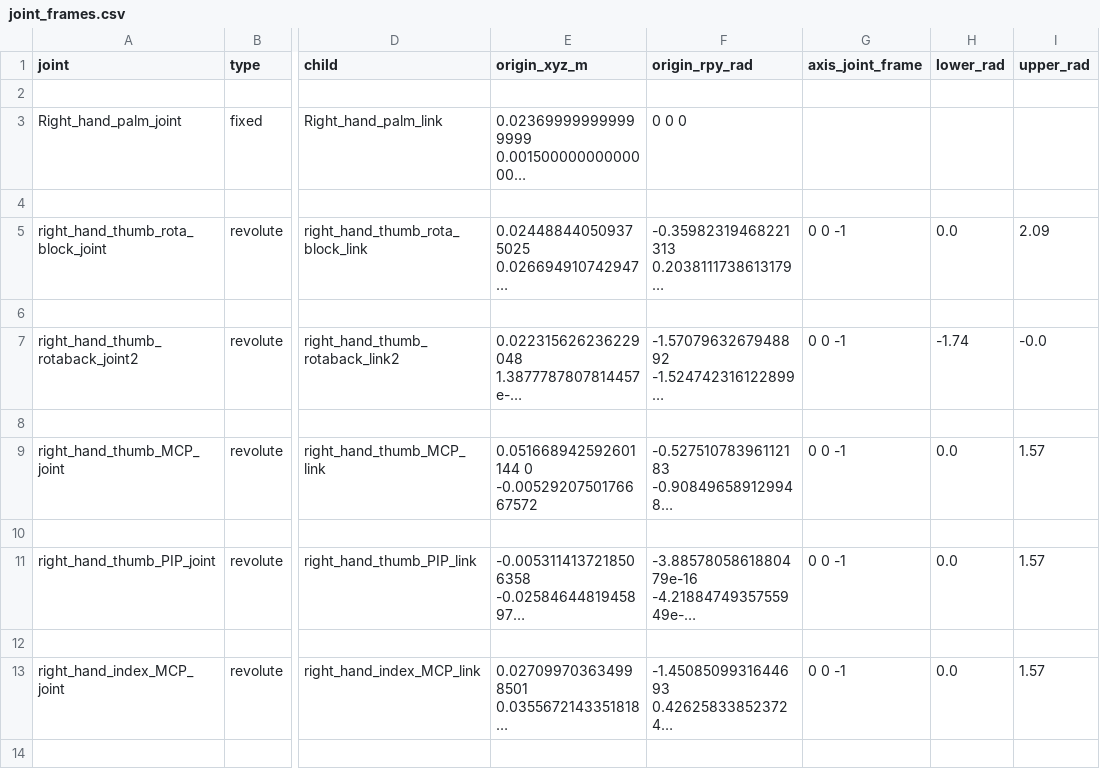
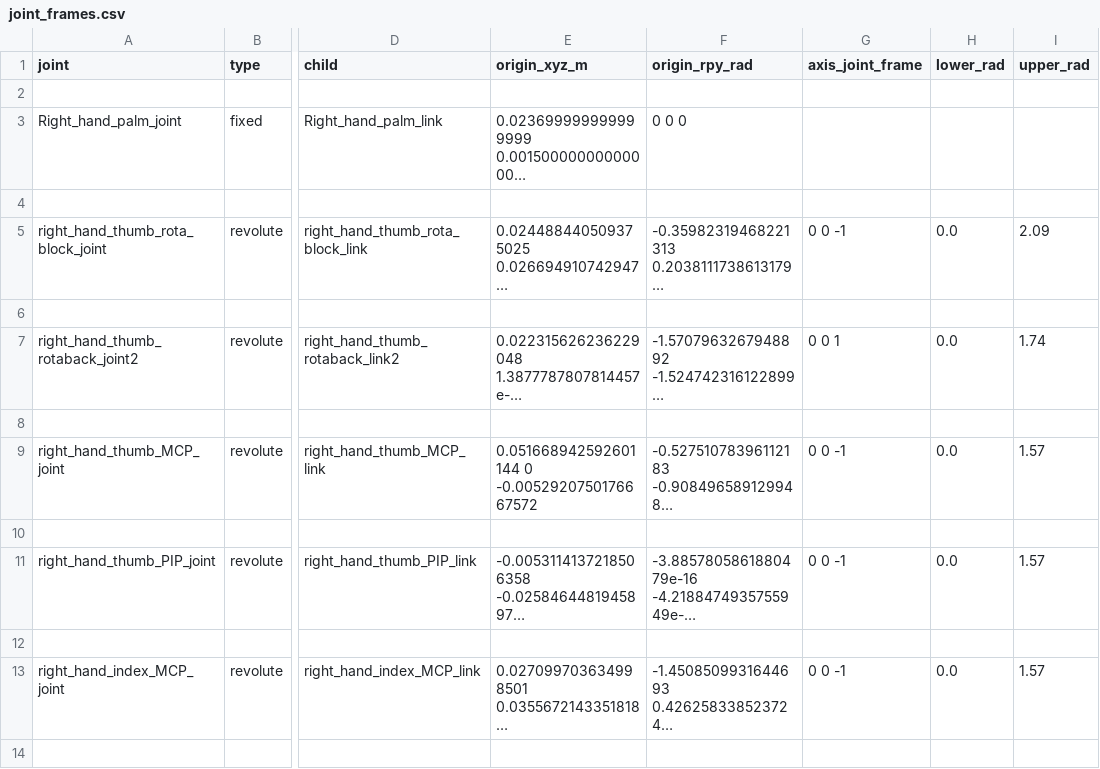
Before and after one commit to AGIMani/TsenseI_Hand_URDF, a CSV file: TsenseI_hand_A3.2_withid_upper_thumb5mm_noupper_mid/docs/joint_frames.csv, drawn as a sheet; only a part is shown, gaps mark what is left out; long unchanged cells end in …; the diff names each change by its address in the sheet, - before the commit and + after, or states it on an @@ line.

Commit message:
fix: sync thumb rotation limits and axis conventions

```diff
--- a/TsenseI_hand_A3.2_withid_upper_thumb5mm_noupper_mid/docs/joint_frames.csv
+++ b/TsenseI_hand_A3.2_withid_upper_thumb5mm_noupper_mid/docs/joint_frames.csv
-G7 (axis_joint_frame): 0 0 -1
+G7 (axis_joint_frame): 0 0 1
-H7 (lower_rad): -1.74
+H7 (lower_rad): 0.0
-I7 (upper_rad): -0.0
+I7 (upper_rad): 1.74
```
Also changed, not shown: TsenseI_hand_A3.2_withid_upper_thumb5mm_noupper_mid/docs/joint_actuator_limits.csv, 7 other files.
